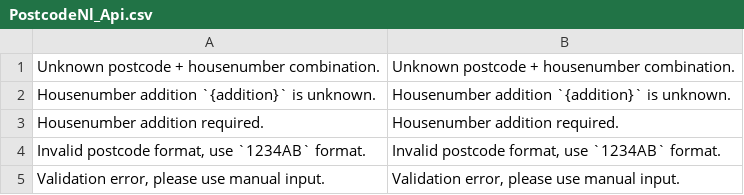
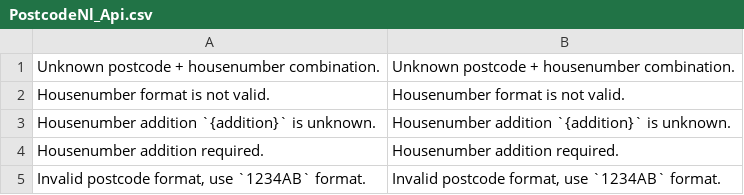
Before and after one commit to postcode-nl/PostcodeNl_Api_MagentoPlugin, a CSV file: app/locale/en_US/PostcodeNl_Api.csv, drawn as a sheet; only a part is shown; the shorter side is filled out with more unchanged rows; the diff names each change by its address in the sheet, - before the commit and + after, or states it on an @@ line.

```diff
--- a/app/locale/en_US/PostcodeNl_Api.csv
+++ b/app/locale/en_US/PostcodeNl_Api.csv
+row 2: Housenumber format is not valid. | Housenumber format is not valid.
```
Also changed, not shown: app/locale/nl_NL/PostcodeNl_Api.csv, 4 other files.
